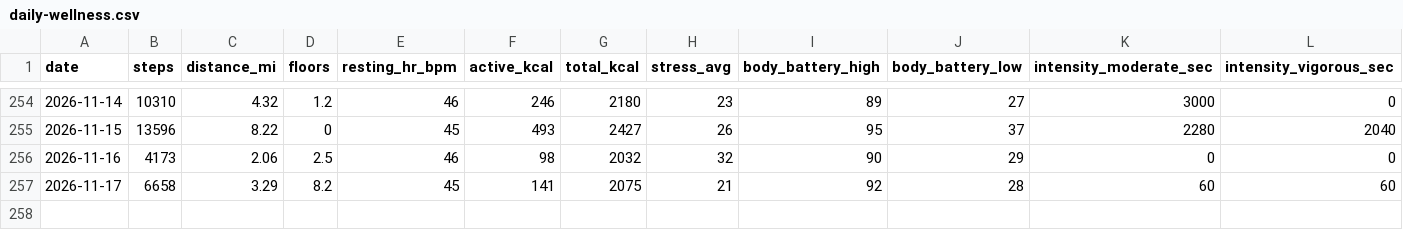
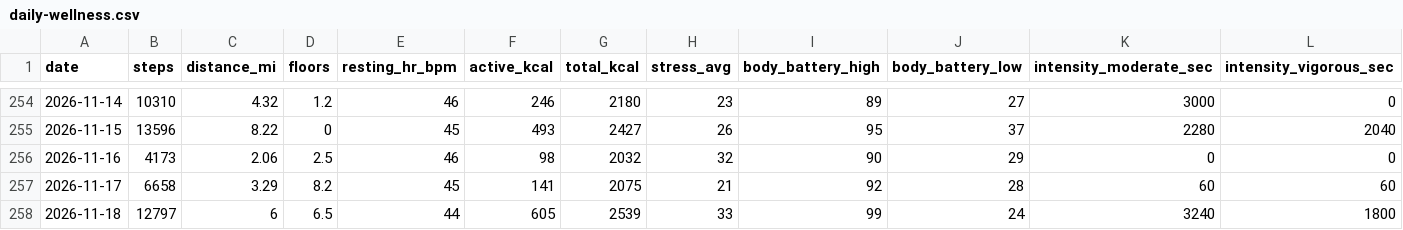
Before and after one commit to jaschro/traintracks, a CSV file: daily-wellness.csv, drawn as a sheet; only a part is shown, gaps mark what is left out; rows hold the shown columns only; the diff names each change by its address in the sheet, - before the commit and + after, or states it on an @@ line.

```diff
--- a/daily-wellness.csv
+++ b/daily-wellness.csv
+row 258: 2026-11-18 | 12797 | 6 | 6.5 | 44 | 605 | 2539 | 33 | 99 | 24 | 3240 | 1800
```
Also changed, not shown: 1 other file.
